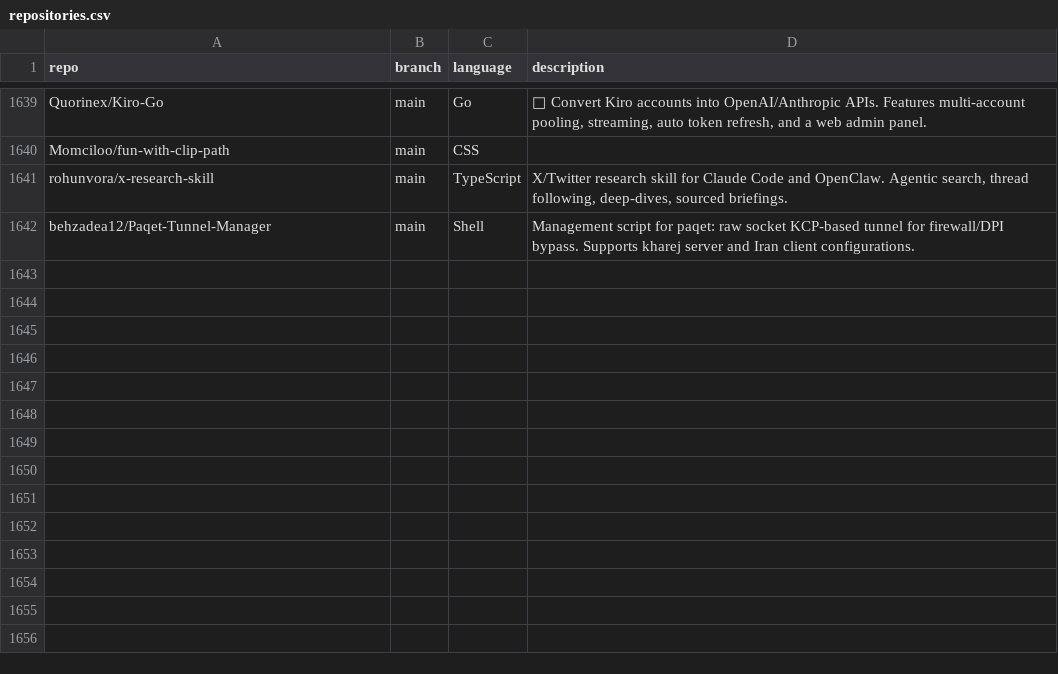
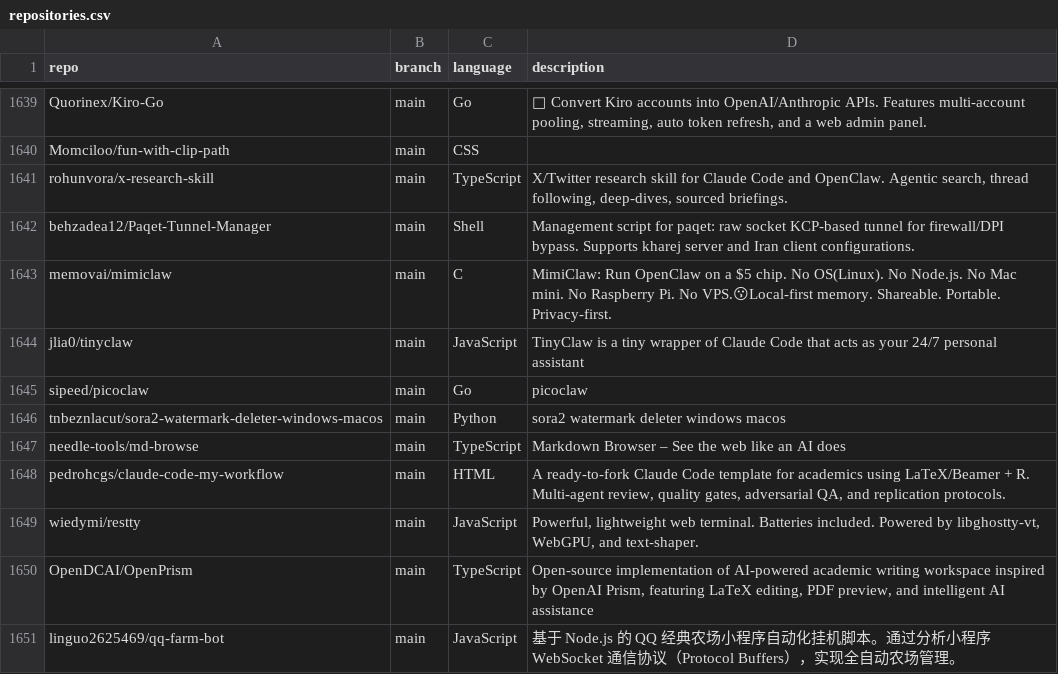
Before and after one commit to mgks/GitHubTree, a CSV file: _data/repositories.csv, drawn as a sheet; only a part is shown, gaps mark what is left out; the diff covers the shown part only.

Commit message:
chore: added 17 new repos

```diff
--- a/_data/repositories.csv
+++ b/_data/repositories.csv
@@ -1642 +1642,10 @@ rohunvora/x-research-skill,main,TypeScript,"X/Twitter research skill for Claude
 behzadea12/Paqet-Tunnel-Manager,main,Shell,"Management script for paqet: raw socket KCP-based tunnel for firewall/DPI bypass. Supports kharej server and Iran client configurations."
+memovai/mimiclaw,main,C,"MimiClaw: Run OpenClaw on a $5 chip. No OS(Linux). No Node.js. No Mac mini. No Raspberry Pi. No VPS.😗Local-first memory. Shareable. Portable. Privacy-first."
+jlia0/tinyclaw,main,JavaScript,"TinyClaw is a tiny wrapper of Claude Code that acts as your 24/7 personal assistant"
+sipeed/picoclaw,main,Go,"picoclaw"
+tnbeznlacut/sora2-watermark-deleter-windows-macos,main,Python,"sora2 watermark deleter windows macos"
+needle-tools/md-browse,main,TypeScript,"Markdown Browser – See the web like an AI does"
+pedrohcgs/claude-code-my-workflow,main,HTML,"A ready-to-fork Claude Code template for academics using LaTeX/Beamer + R. Multi-agent review, quality gates, adversarial QA, and replication protocols."
+wiedymi/restty,main,JavaScript,"Powerful, lightweight web terminal. Batteries included. Powered by libghostty-vt, WebGPU, and text-shaper."
+OpenDCAI/OpenPrism,main,TypeScript,"Open-source implementation of AI-powered academic writing workspace inspired by OpenAI Prism, featuring LaTeX editing, PDF preview, and intelligent AI assistance"
+linguo2625469/qq-farm-bot,main,JavaScript,"基于 Node.js 的 QQ 经典农场小程序自动化挂机脚本。通过分析小程序 WebSocket 通信协议（Protocol Buffers），实现全自动农场管理。"
```
Also changed, not shown: 8 added rows elsewhere in this file.
